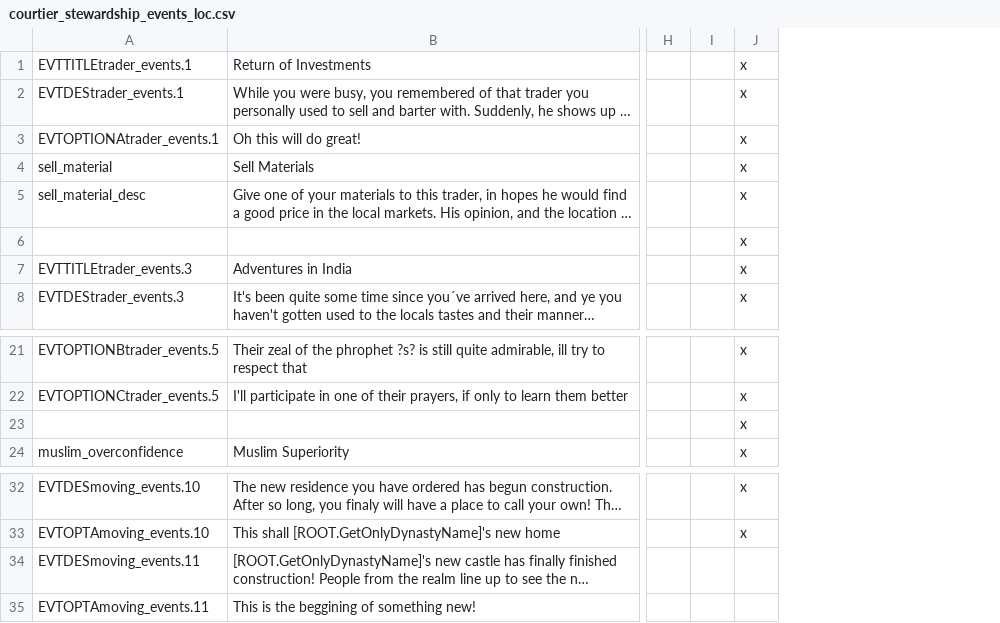
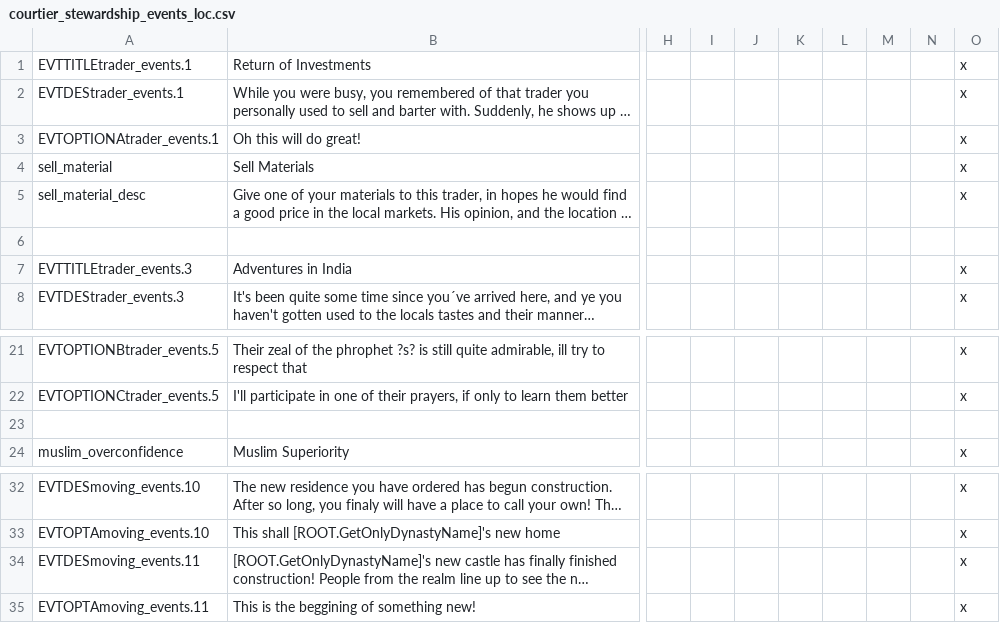
Before and after one commit to Countern/cipher-courtier-expansion-maintenance, a CSV file: localisation/courtier_stewardship_events_loc.csv, drawn as a sheet; only a part is shown, gaps mark what is left out; long unchanged cells end in …; addresses are those after the commit; the diff names each change by its address in the sheet, - before the commit and + after, or states it on an @@ line.

```diff
--- a/localisation/courtier_stewardship_events_loc.csv
+++ b/localisation/courtier_stewardship_events_loc.csv
+column J, empty
+column K, empty
+column L, empty
+column M, empty
+column N, empty
-O6: x
+O6: (empty)
-O23: x
+O23: (empty)
-O34:O35: (empty)
+O34:O35: x
```
Also changed, not shown: localisation/ciphers_courtier_loc.csv, localisation/courtier_blacksmith_events_loc.csv, 12 other files.
